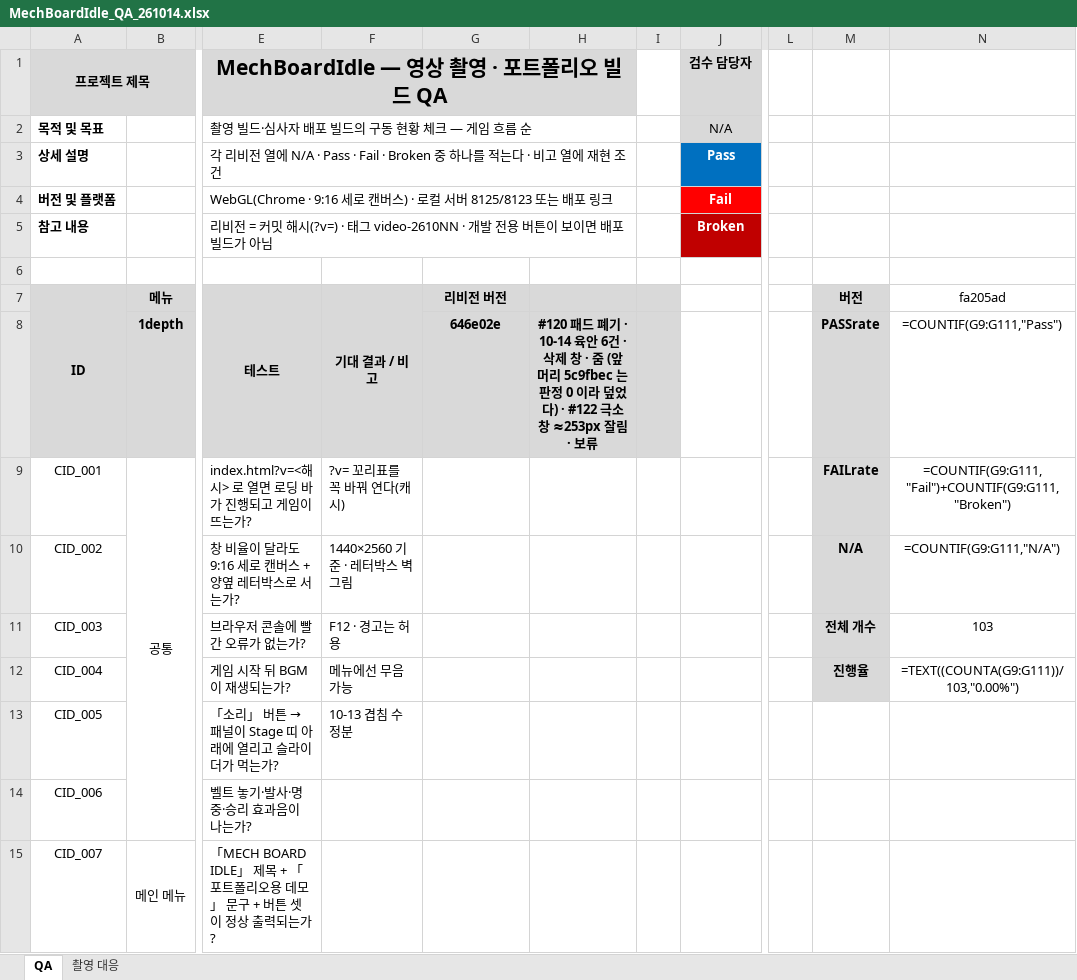
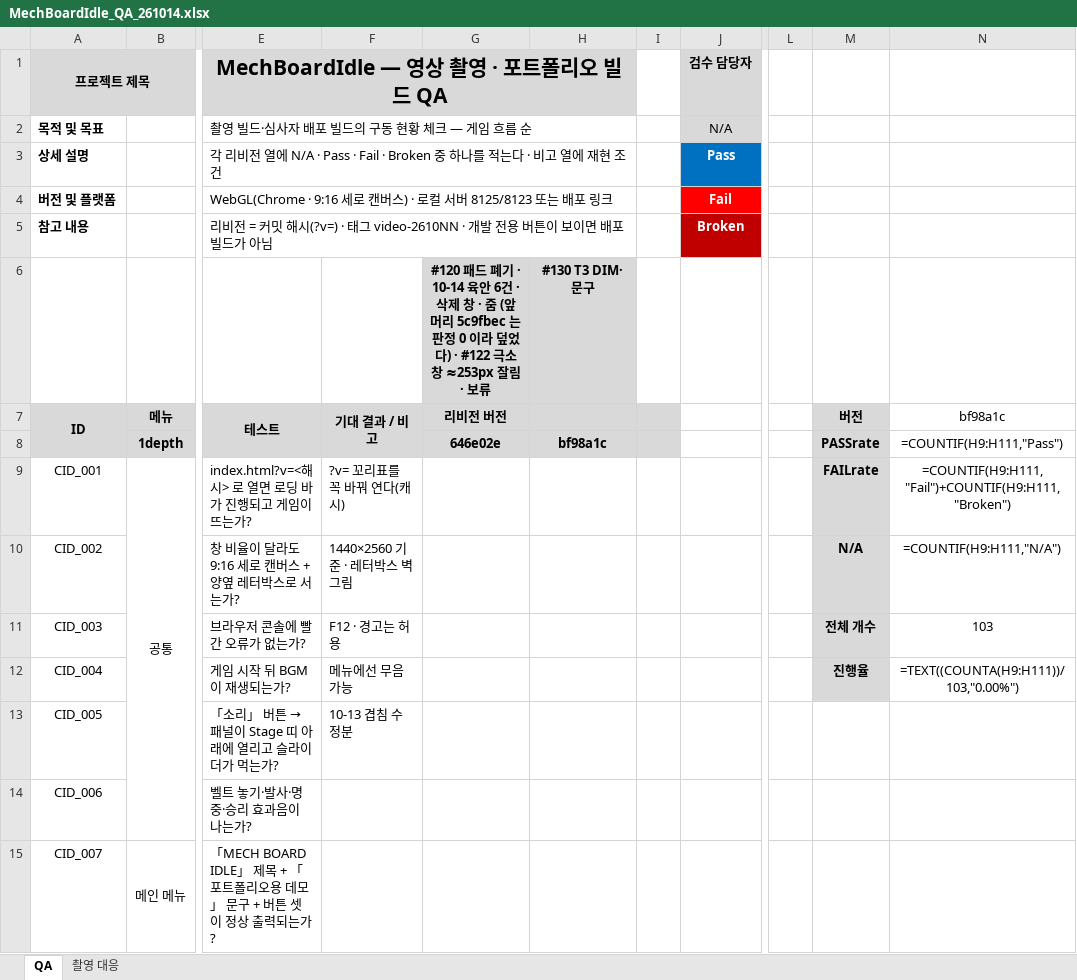
Before and after one commit to Rhythm0s/MechBoardIdle, an Excel workbook: Docs/QA/MechBoardIdle_QA_261014.xlsx, sheet QA, drawn as a sheet; only a part is shown, gaps mark what is left out; values as stored, in another font and other column widths than the file's, no borders; formulas without a stored value are shown as written; conditional formats not drawn; rows hold the shown columns only; the diff names each change by its address in the sheet, - before the commit and + after, or states it on an @@ line.

```diff
--- a/Docs/QA/MechBoardIdle_QA_261014.xlsx (sheet QA)
+++ b/Docs/QA/MechBoardIdle_QA_261014.xlsx (sheet QA)
-row 6: (empty)
+row 6:  |  |  |  | #120 패드 폐기 · 10-14 육안 6건 · 삭제 창 · 줌 (앞 머리 5c9fbec 는 판정 0 이라 덮었다) · #122 극소 창 ≈253px 잘림 · 보류 | #130 T3 DIM·문구
-G6:H6 fill: none
+G6:H6 fill: #D9D9D9
-N7: fa205ad
+N7: bf98a1c
-H8: #120 패드 폐기 · 10-14 육안 6건 · 삭제 창 · 줌 (앞 머리 5c9fbec 는 판정 0 이라 덮었다) · #122 극소 창 ≈253px 잘림 · 보류
+H8: bf98a1c
-N8: =COUNTIF(G9:G111,"Pass")
+N8: =COUNTIF(H9:H111,"Pass")
-N9: =COUNTIF(G9:G111,"Fail")+COUNTIF(G9:G111,"Broken")
+N9: =COUNTIF(H9:H111,"Fail")+COUNTIF(H9:H111,"Broken")
-N10: =COUNTIF(G9:G111,"N/A")
+N10: =COUNTIF(H9:H111,"N/A")
-N12: =TEXT((COUNTA(G9:G111))/103,"0.00%")
+N12: =TEXT((COUNTA(H9:H111))/103,"0.00%")
```
Also changed, not shown: 1 other file.
